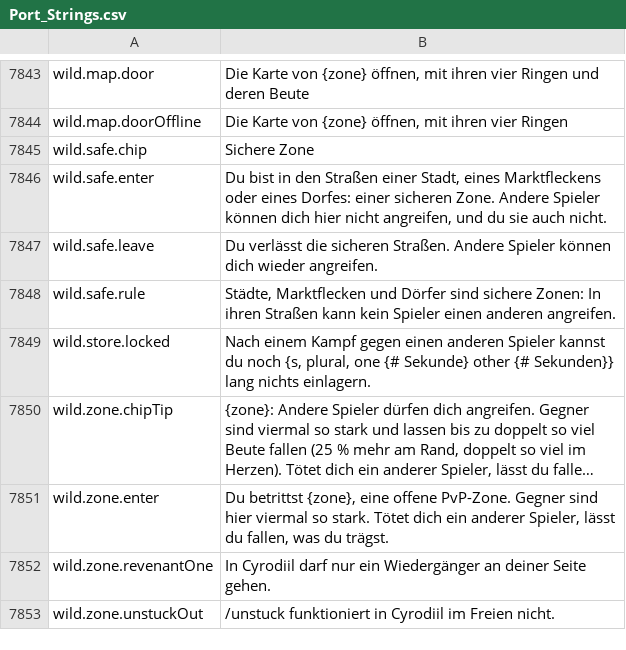
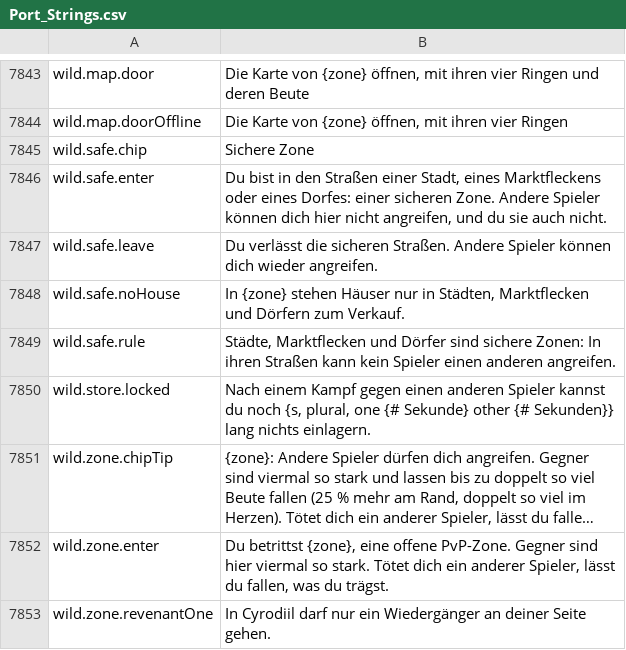
Before and after one commit to Lattymoy/daggerfall-js-source, a CSV file: locales/de/Port_Strings.csv, drawn as a sheet; only a part is shown, gaps mark what is left out; the shorter side is filled out with more unchanged rows; long unchanged cells end in ….

```diff
--- a/locales/de/Port_Strings.csv
+++ b/locales/de/Port_Strings.csv
@@ -7849,2 +7849,3 @@ wild.safe.enter,"Du bist in den Straßen einer Stadt, eines Marktfleckens oder e
 wild.safe.leave,"Du verlässt die sicheren Straßen. Andere Spieler können dich wieder angreifen."
+wild.safe.noHouse,"In {zone} stehen Häuser nur in Städten, Marktflecken und Dörfern zum Verkauf."
 wild.safe.rule,"Städte, Marktflecken und Dörfer sind sichere Zonen: In ihren Straßen kann kein Spieler einen anderen angreifen."
```
Also changed, not shown: locales/bg/Port_Strings.csv, locales/el/Port_Strings.csv, 55 other files.
